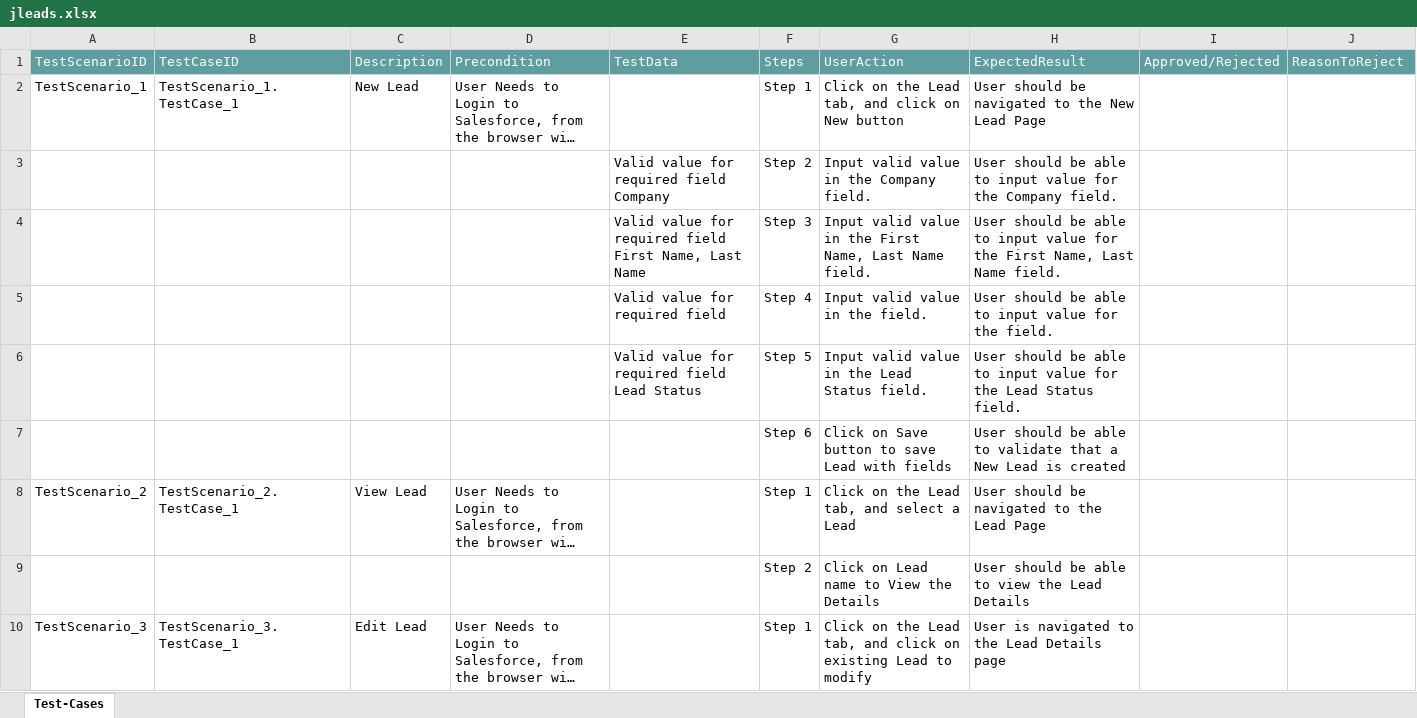
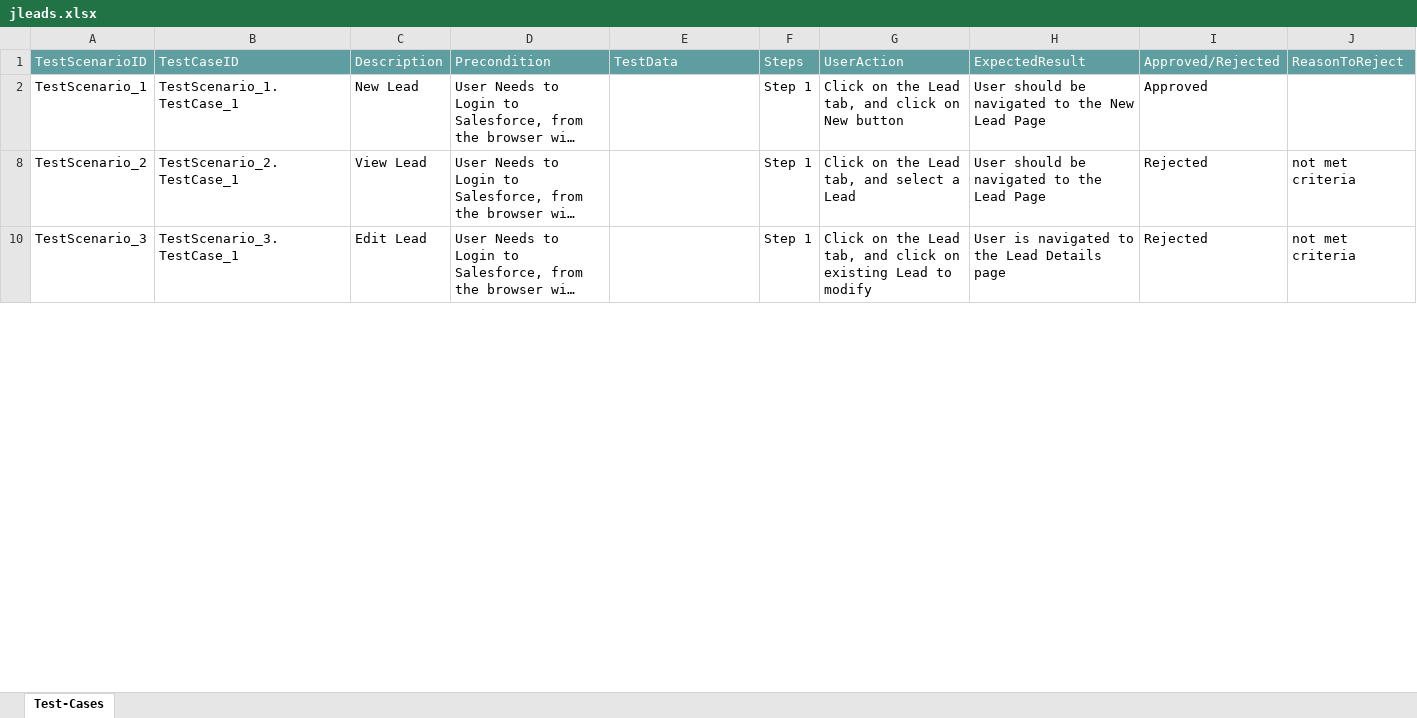
Before and after one commit to ShaikMohamedIrfan/pradipta01, an Excel workbook: jleads.xlsx, sheet Test-Cases, drawn as a sheet; only a part is shown; long unchanged cells end in …; values as stored, in another font and other column widths than the file's, no borders; table styles not drawn; the diff covers the shown part only; the diff names each change by its address in the sheet, - before the commit and + after, or states it on an @@ line.

Commit message:
Add files via upload

```diff
--- a/jleads.xlsx (sheet Test-Cases)
+++ b/jleads.xlsx (sheet Test-Cases)
-I2: (empty)
+I2: Approved
@@ row 3 hidden:  |  |  |  | Valid value for required field Company | Step 2 | Input valid value in the Company field. | User should be able to input value for the Company field. @@
@@ row 4 hidden:  |  |  |  | Valid value for required field First Name, Last Name | Step 3 | Input valid value in the First Name, Last Name field. | User should be able to input value for the First Name, Last Name field. @@
@@ row 5 hidden:  |  |  |  | Valid value for required field | Step 4 | Input valid value in the field. | User should be able to input value for the field. @@
@@ row 6 hidden:  |  |  |  | Valid value for required field Lead Status | Step 5 | Input valid value in the Lead Status field. | User should be able to input value for the Lead Status field. @@
@@ row 7 hidden:  |  |  |  |  | Step 6 | Click on Save button to save Lead with fields | User should be able to validate that a New Lead is created @@
-I8: (empty)
+I8: Rejected
-J8: (empty)
+J8: not met criteria
@@ row 9 hidden:  |  |  |  |  | Step 2 | Click on Lead name to View the Details | User should be able to view the Lead Details @@
-I10: (empty)
+I10: Rejected
-J10: (empty)
+J10: not met criteria
```
Also changed, not shown: 7 hidden or unhidden rows and 2 edited cells elsewhere in this sheet.
